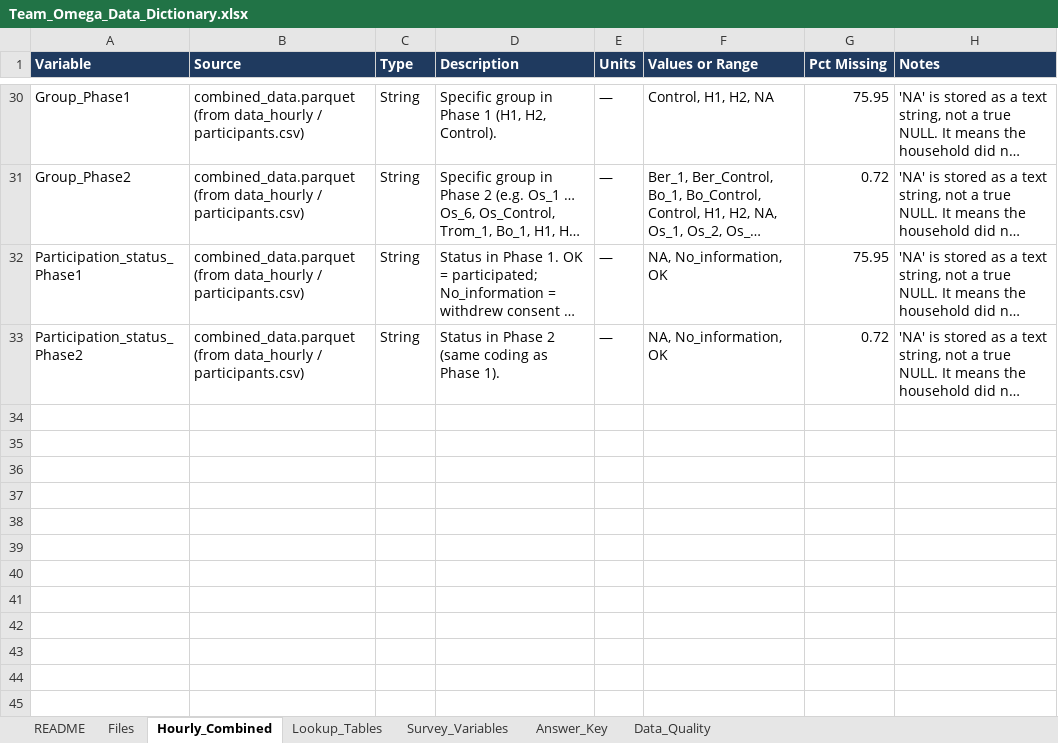
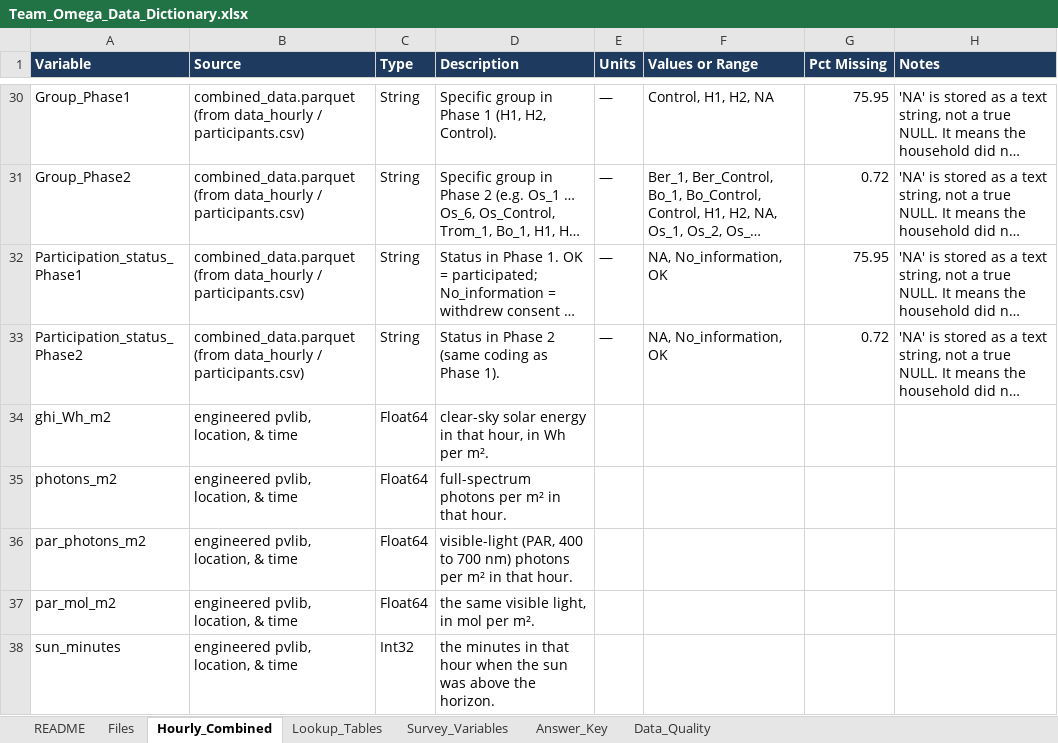
Before and after one commit to MartinOmasta/team_omega, an Excel workbook: Data/Team_Omega_Data_Dictionary.xlsx, sheet Hourly_Combined, drawn as a sheet; only a part is shown, gaps mark what is left out; long unchanged cells end in …; values as stored, in another font and other column widths than the file's, no borders; the diff names each change by its address in the sheet, - before the commit and + after, or states it on an @@ line.

Commit message:
PDF of Leakage Report and Data Dictionary Update for Solar attributes

```diff
--- a/Data/Team_Omega_Data_Dictionary.xlsx (sheet Hourly_Combined)
+++ b/Data/Team_Omega_Data_Dictionary.xlsx (sheet Hourly_Combined)
+row 34: ghi_Wh_m2 | engineered pvlib, location, & time | Float64 | clear-sky solar energy in that hour, in Wh per m².
+row 35: photons_m2 | engineered pvlib, location, & time | Float64 | full-spectrum photons per m² in that hour.
+row 36: par_photons_m2 | engineered pvlib, location, & time | Float64 | visible-light (PAR, 400 to 700 nm) photons per m² in that hour.
+row 37: par_mol_m2 | engineered pvlib, location, & time | Float64 | the same visible light, in mol per m².
+row 38: sun_minutes | engineered pvlib, location, & time | Int32 | the minutes in that hour when the sun was above the horizon.
```
Also changed, not shown: 2 other files.
